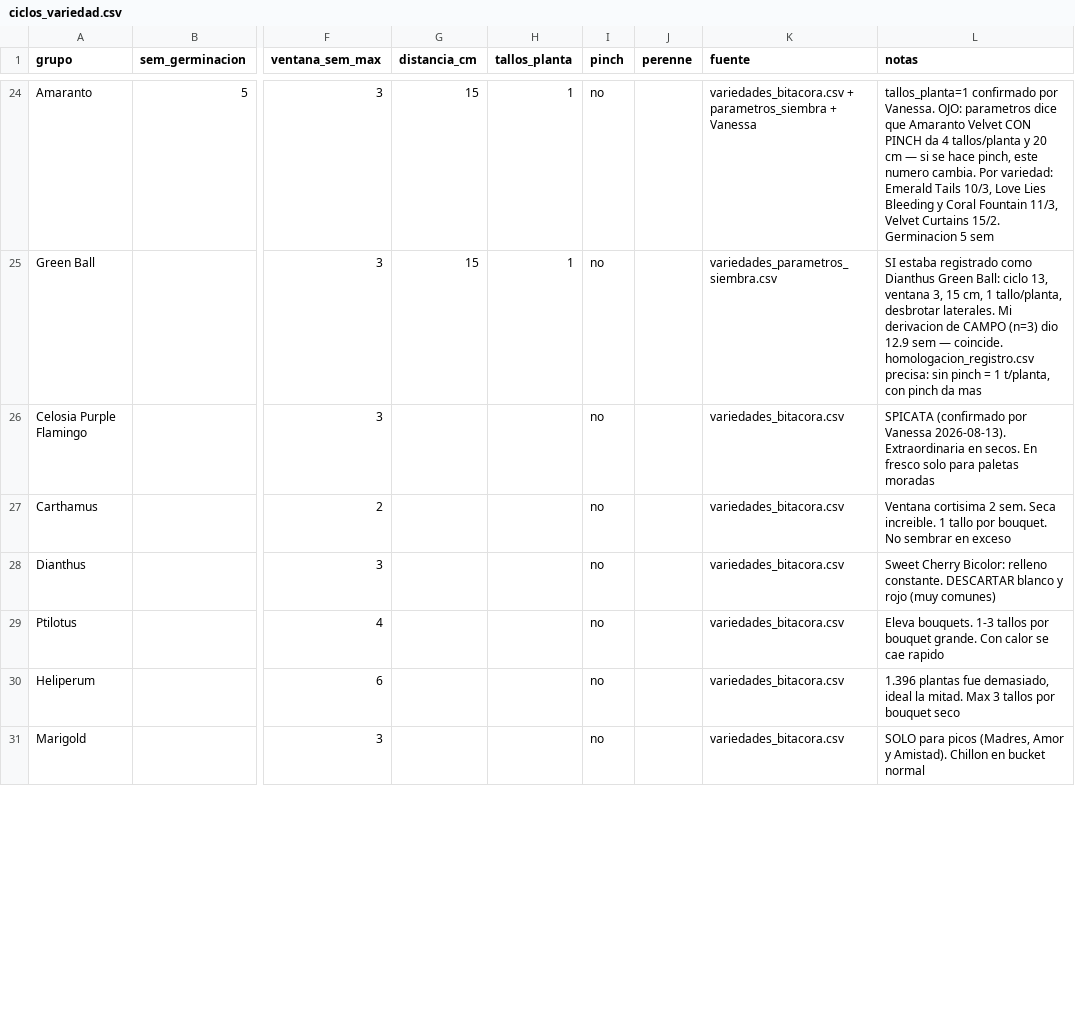
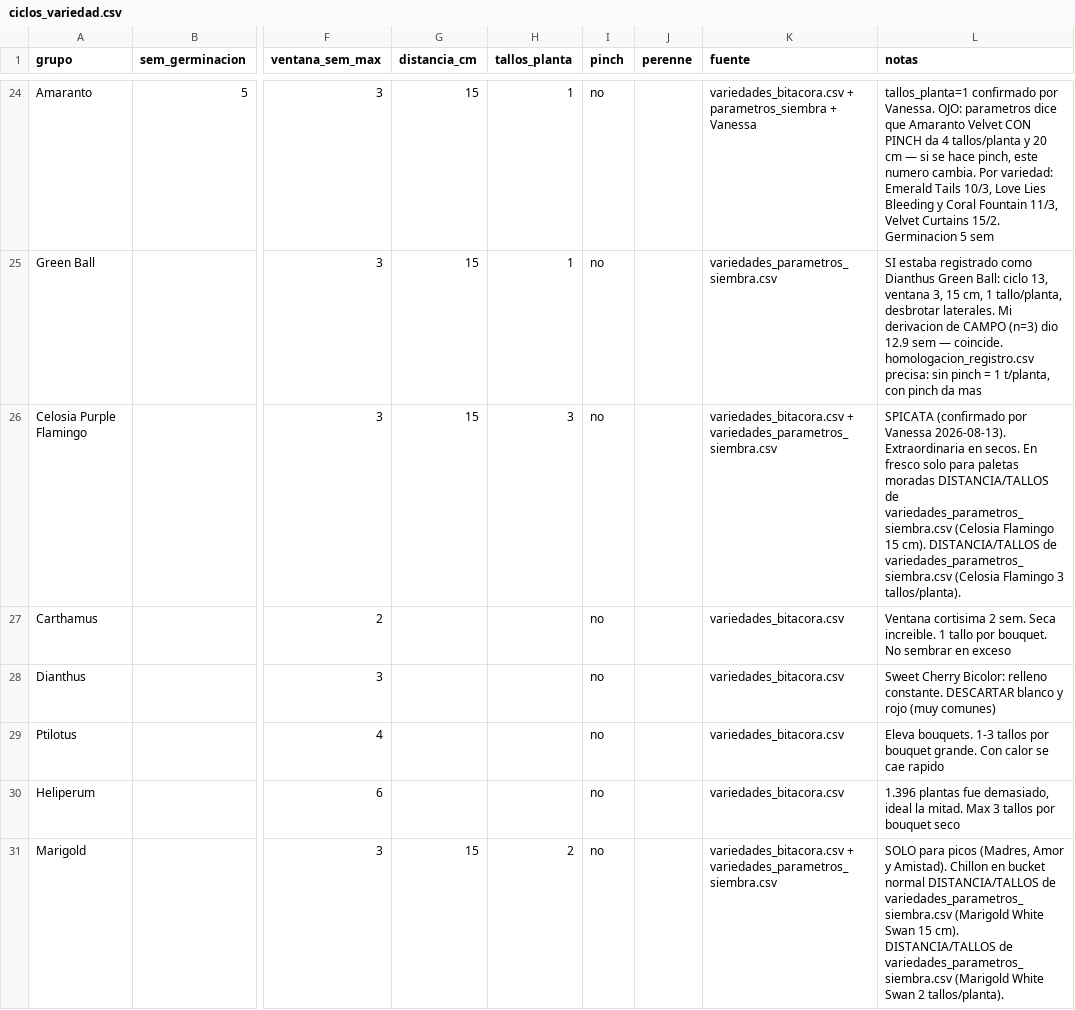
Before and after one commit to vanessakosa/operaciones-planificacion-siembra-dcb, a CSV file: 07-datos/ciclos_variedad.csv, drawn as a sheet; only a part is shown, gaps mark what is left out; the diff covers the shown part only; the diff names each change by its address in the sheet, - before the commit and + after, or states it on an @@ line.

```diff
--- a/07-datos/ciclos_variedad.csv
+++ b/07-datos/ciclos_variedad.csv
-G26 (distancia_cm): (empty)
+G26 (distancia_cm): 15
-H26 (tallos_planta): (empty)
+H26 (tallos_planta): 3
-K26 (fuente): variedades_bitacora.csv
+K26 (fuente): variedades_bitacora.csv + variedades_parametros_siembra.csv
-L26 (notas): …paletas moradas
+L26 (notas): …paletas moradas DISTANCIA/TALLOS de variedades_parametros_siembra.csv (Celosia Flamingo 15 cm). DISTANCIA/TALLOS de variedades_parametros_siembra.csv (Celosia Flamingo 3 tallos/planta).
-G31 (distancia_cm): (empty)
+G31 (distancia_cm): 15
-H31 (tallos_planta): (empty)
+H31 (tallos_planta): 2
-K31 (fuente): variedades_bitacora.csv
+K31 (fuente): variedades_bitacora.csv + variedades_parametros_siembra.csv
-L31 (notas): …bucket normal
+L31 (notas): …bucket normal DISTANCIA/TALLOS de variedades_parametros_siembra.csv (Marigold White Swan 15 cm). DISTANCIA/TALLOS de variedades_parametros_siembra.csv (Marigold White Swan 2 tallos/planta).
```
Also changed, not shown: 11 edited cells elsewhere in this file, 07-datos/combinaciones_venta.csv, 07-datos/formulas_productos_bouquets.csv, 6 other files.
